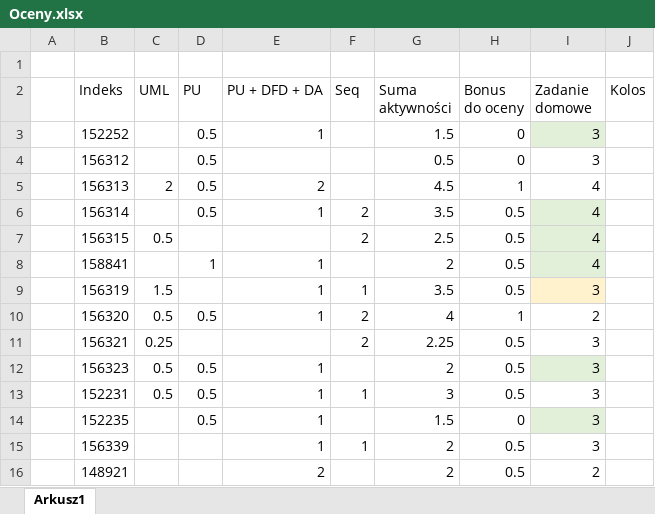
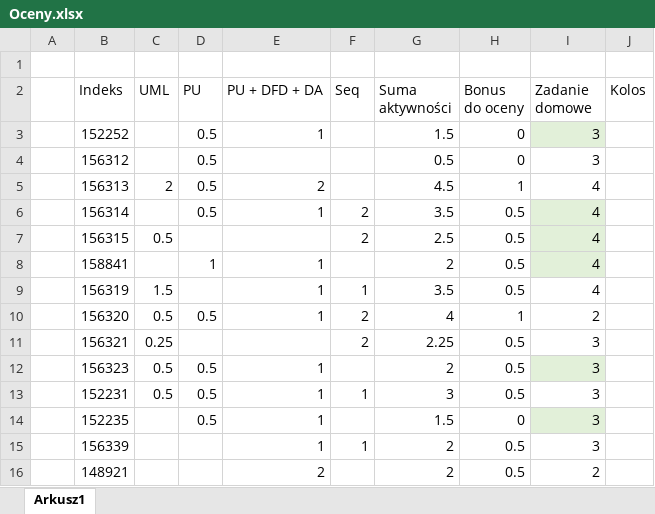
Before and after one commit to mpenarprz/InzynieriaOprogramowaniaI4, an Excel workbook: Laboratorium/Oceny.xlsx, sheet Arkusz1, drawn as a sheet; values as stored, in another font and other column widths than the file's, no borders; table styles not drawn; the diff names each change by its address in the sheet, - before the commit and + after, or states it on an @@ line.

Commit message:
Oceny

```diff
--- a/Laboratorium/Oceny.xlsx (sheet Arkusz1)
+++ b/Laboratorium/Oceny.xlsx (sheet Arkusz1)
-I9 (Zadanie domowe): 3
+I9 (Zadanie domowe): 4
-I9 fill: #FFF2CC
+I9 fill: none
```
